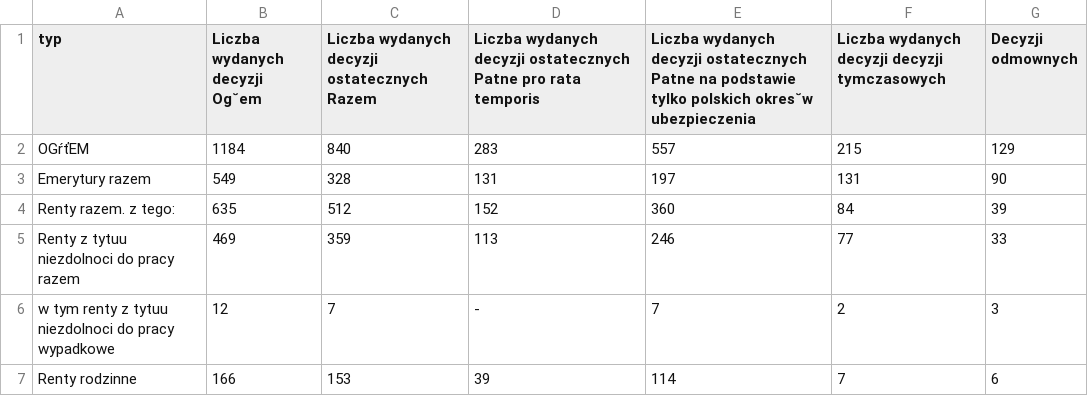
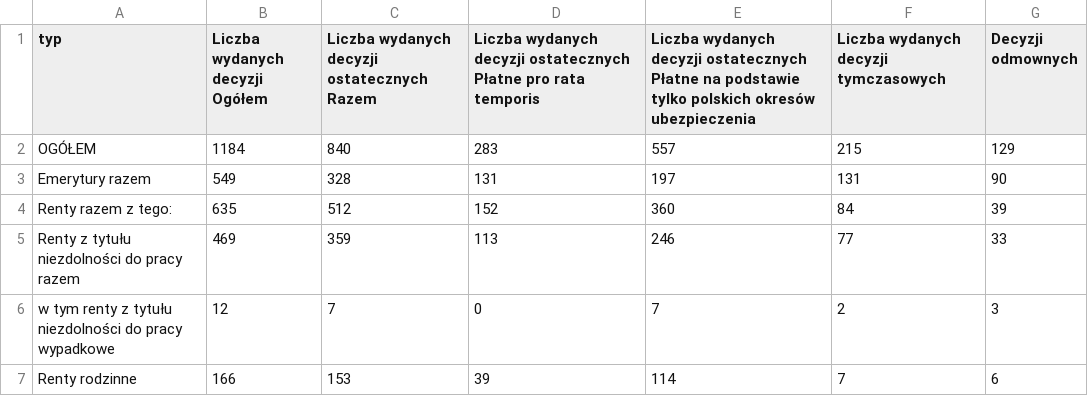
Before and after one commit to barbwozn/KRUS-data-, a CSV file: dane_excel_kwartalne/TABLICA 9. DECYZJE W SPRAWACH WNIOSKÓW O PRZYZNANIE EMERYTUR I RENT ROLNICZYCH Z ZASTOSOWANIEM .csv, drawn as a sheet; the diff names each change by its address in the sheet, - before the commit and + after, or states it on an @@ line.

Commit message:
Update TABLICA 9. DECYZJE W SPRAWACH WNIOSKÓW O PRZYZNANIE EMERYTUR I RENT ROLNICZYCH Z ZASTOSOWANIEM .csv

```diff
--- a/dane_excel_kwartalne/TABLICA 9. DECYZJE W SPRAWACH WNIOSKÓW O PRZYZNANIE EMERYTUR I RENT ROLNICZYCH Z ZASTOSOWANIEM .csv
+++ b/dane_excel_kwartalne/TABLICA 9. DECYZJE W SPRAWACH WNIOSKÓW O PRZYZNANIE EMERYTUR I RENT ROLNICZYCH Z ZASTOSOWANIEM .csv
-B1: Liczba wydanych decyzji Og˘em
+B1: Liczba wydanych decyzji Ogółem
-D1: …decyzji ostatecznych Patne pro rata…
+D1: …decyzji ostatecznych Płatne pro rata…
-E1: …decyzji ostatecznych Patne na podstawie tylko polskich okres˘w ubezpieczenia
+E1: …decyzji ostatecznych Płatne na podstawie tylko polskich okresów ubezpieczenia
-F1: Liczba wydanych decyzji decyzji tymczasowych
+F1: Liczba wydanych decyzji tymczasowych
-A2 (typ): OGŕťEM
+A2 (typ): OGÓŁEM
-A4 (typ): Renty razem. z tego:
+A4 (typ): Renty razem z tego:
-A5 (typ): Renty z tytuu niezdolnoci do pracy razem
+A5 (typ): Renty z tytułu niezdolności do pracy razem
-A6 (typ): …renty z tytuu niezdolnoci do pracy…
+A6 (typ): …renty z tytułu niezdolności do pracy…
-D6: -
+D6: 0
```
